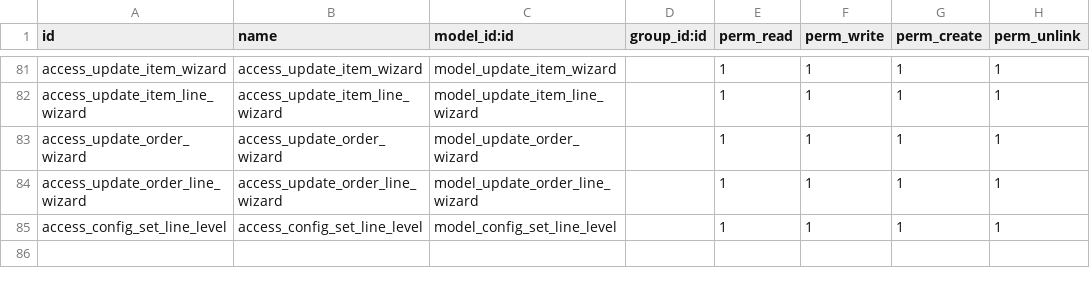
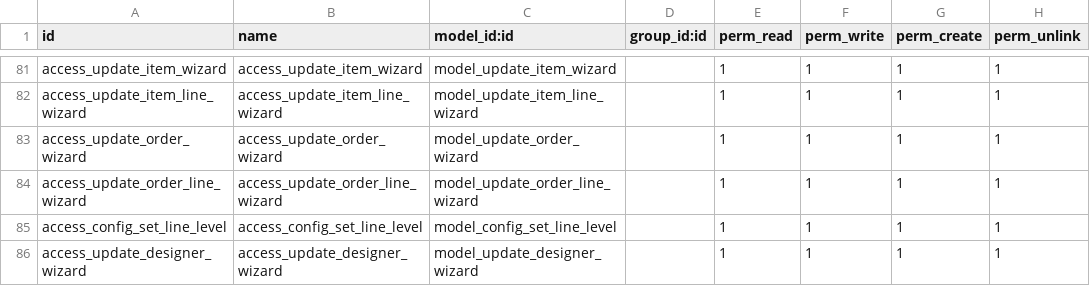
Before and after one commit to HieuPham1504/crosify_erp, a CSV file: crosify_main/crosify_order/security/ir.model.access.csv, drawn as a sheet; only a part is shown, gaps mark what is left out; the diff names each change by its address in the sheet, - before the commit and + after, or states it on an @@ line.

Commit message:
[FEAT] add view awatting design

```diff
--- a/crosify_main/crosify_order/security/ir.model.access.csv
+++ b/crosify_main/crosify_order/security/ir.model.access.csv
+row 86: access_update_designer_wizard | access_update_designer_wizard | model_update_designer_wizard |  | 1 | 1 | 1 | 1
```
Also changed, not shown: 12 other files.
